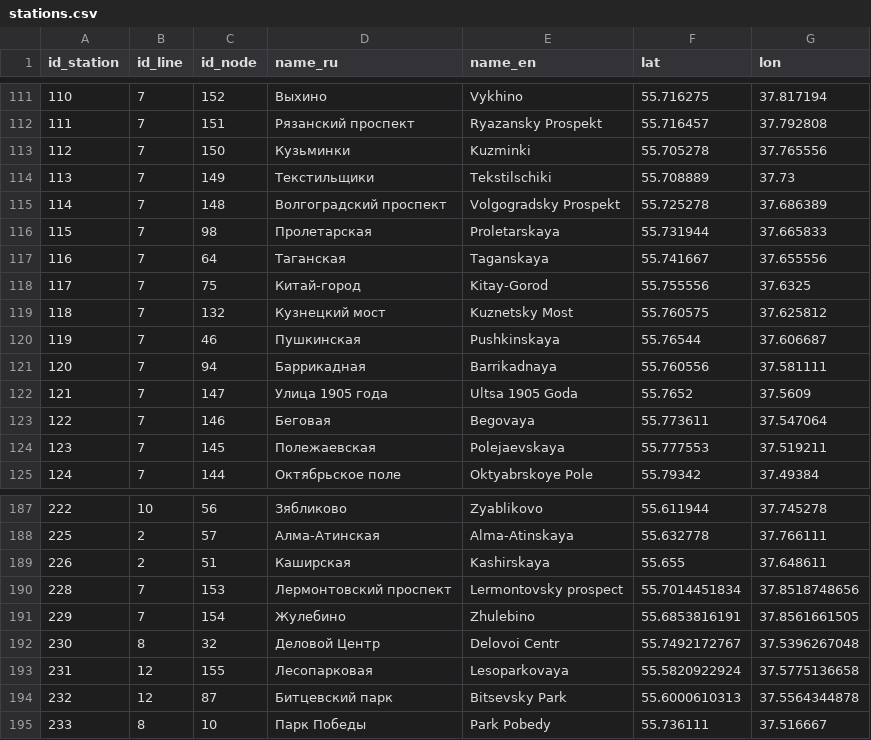
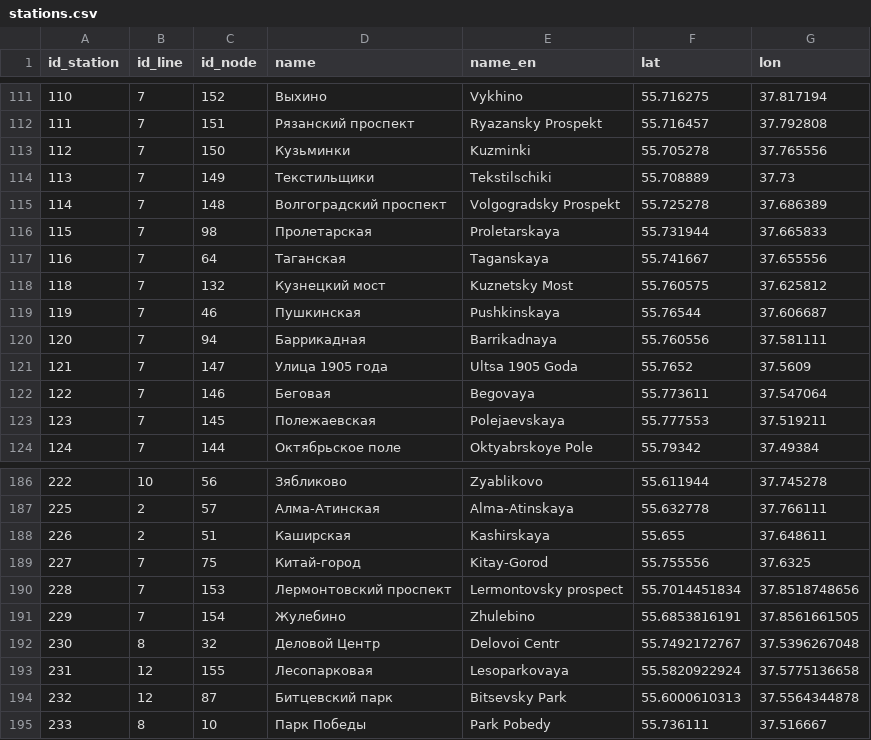
Before and after one commit to nextgis/metro4all, a CSV file: data/msk/stations.csv, drawn as a sheet; only a part is shown, gaps mark what is left out; removed rows and columns are numbered as before the commit, all else as after; the diff names each change by its address in the sheet, - before the commit and + after, or states it on an @@ line.

Commit message:
return kitay-gorod 227

```diff
--- a/data/msk/stations.csv
+++ b/data/msk/stations.csv
-D1: name_ru
+D1: name
-row 118: 117 | 7 | 75 | Китай-город | Kitay-Gorod | 55.755556 | 37.6325
+row 189: 227 | 7 | 75 | Китай-город | Kitay-Gorod | 55.755556 | 37.6325
```
